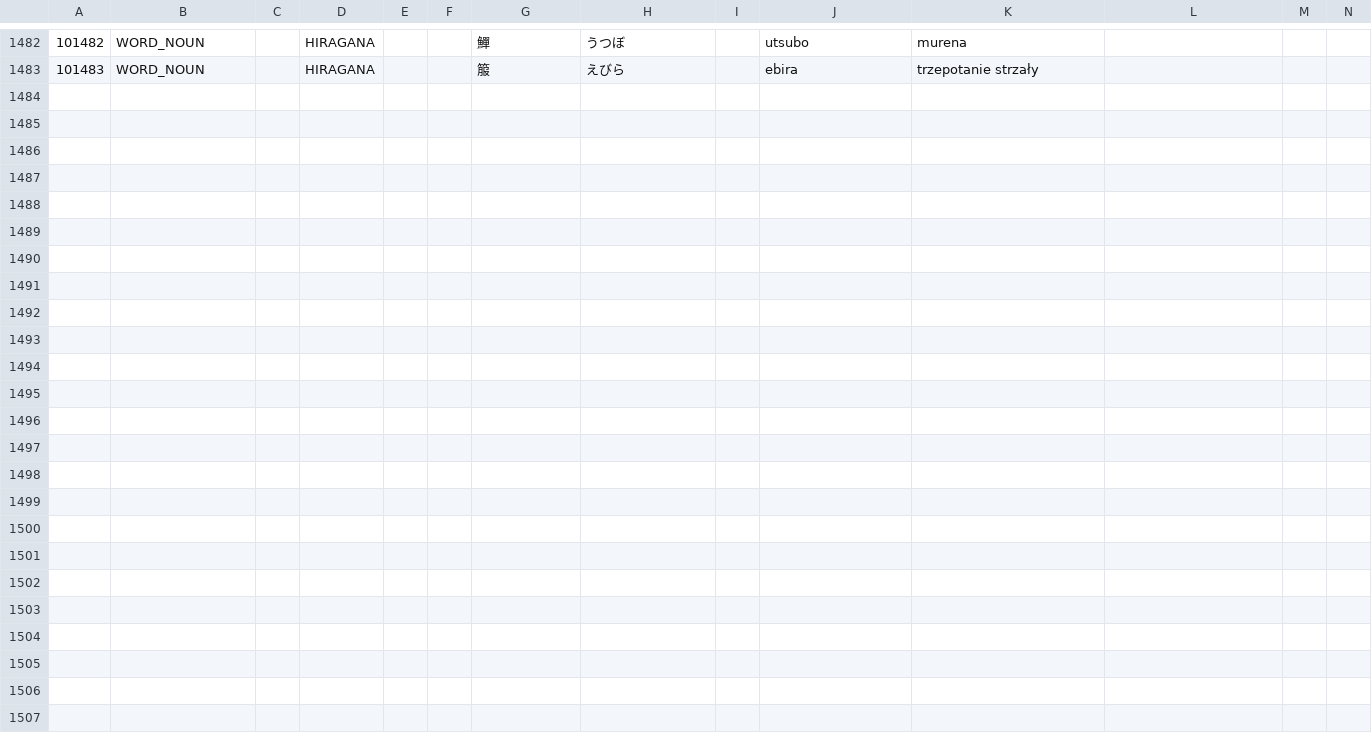
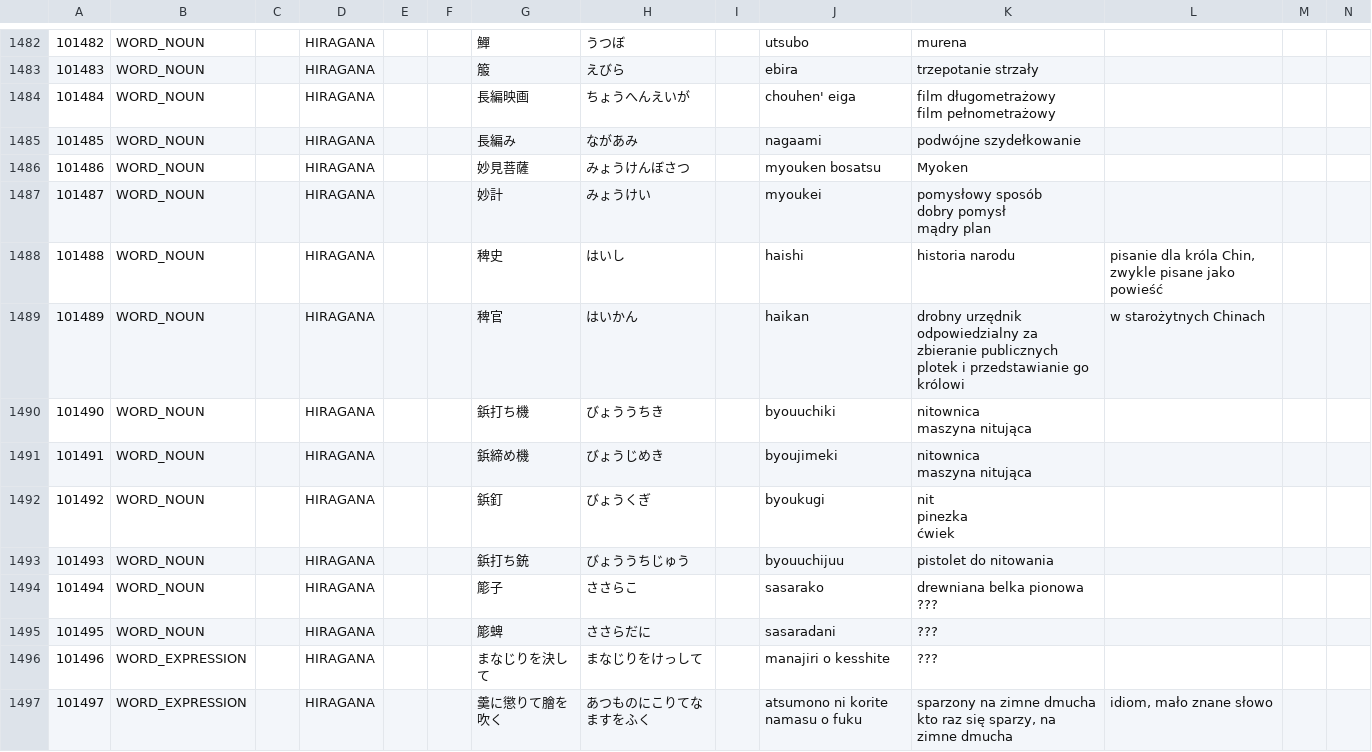
Before and after one commit to dedyk/JaponskiSlownik, a CSV file: input/word02.csv, drawn as a sheet; only a part is shown, gaps mark what is left out; ↵ is a line break in a cell; the diff names each change by its address in the sheet, - before the commit and + after, or states it on an @@ line.

Commit message:
update

```diff
--- a/input/word02.csv
+++ b/input/word02.csv
+row 1484: 101484 | WORD_NOUN |  | HIRAGANA |  |  | 長編映画 | ちょうへんえいが |  | chouhen' eiga | film długometrażowy ↵ film pełnometrażowy
+row 1485: 101485 | WORD_NOUN |  | HIRAGANA |  |  | 長編み | ながあみ |  | nagaami | podwójne szydełkowanie
+row 1486: 101486 | WORD_NOUN |  | HIRAGANA |  |  | 妙見菩薩 | みょうけんぼさつ |  | myouken bosatsu | Myoken
+row 1487: 101487 | WORD_NOUN |  | HIRAGANA |  |  | 妙計 | みょうけい |  | myoukei | pomysłowy sposób ↵ dobry pomysł ↵ mądry plan
+row 1488: 101488 | WORD_NOUN |  | HIRAGANA |  |  | 稗史 | はいし |  | haishi | historia narodu | pisanie dla króla Chin, zwykle pisane jako powieść
+row 1489: 101489 | WORD_NOUN |  | HIRAGANA |  |  | 稗官 | はいかん |  | haikan | drobny urzędnik odpowiedzialny za zbieranie publicznych plotek i przedstawianie go królowi | w starożytnych Chinach
+row 1490: 101490 | WORD_NOUN |  | HIRAGANA |  |  | 鋲打ち機 | びょううちき |  | byouuchiki | nitownica ↵ maszyna nitująca
+row 1491: 101491 | WORD_NOUN |  | HIRAGANA |  |  | 鋲締め機 | びょうじめき |  | byoujimeki | nitownica ↵ maszyna nitująca
+row 1492: 101492 | WORD_NOUN |  | HIRAGANA |  |  | 鋲釘 | びょうくぎ |  | byoukugi | nit ↵ pinezka ↵ ćwiek
+row 1493: 101493 | WORD_NOUN |  | HIRAGANA |  |  | 鋲打ち銃 | びょううちじゅう |  | byouuchijuu | pistolet do nitowania
+row 1494: 101494 | WORD_NOUN |  | HIRAGANA |  |  | 簓子 | ささらこ |  | sasarako | drewniana belka pionowa ↵ ???
+row 1495: 101495 | WORD_NOUN |  | HIRAGANA |  |  | 簓蜱 | ささらだに |  | sasaradani | ???
+row 1496: 101496 | WORD_EXPRESSION |  | HIRAGANA |  |  | まなじりを決して | まなじりをけっして |  | manajiri o kesshite | ???
+row 1497: 101497 | WORD_EXPRESSION |  | HIRAGANA |  |  | 羹に懲りて膾を吹く | あつものにこりてなますをふく |  | atsumono ni korite namasu o fuku | sparzony na zimne dmucha ↵ kto raz się sparzy, na zimne dmucha | idiom, mało znane słowo
```
